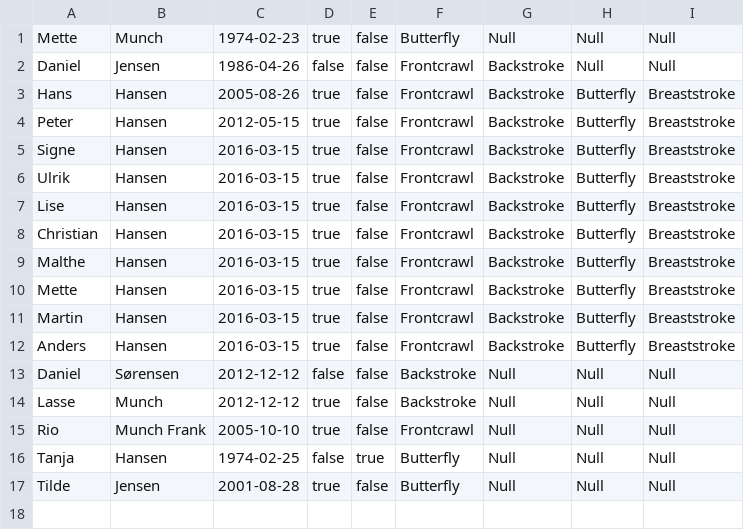
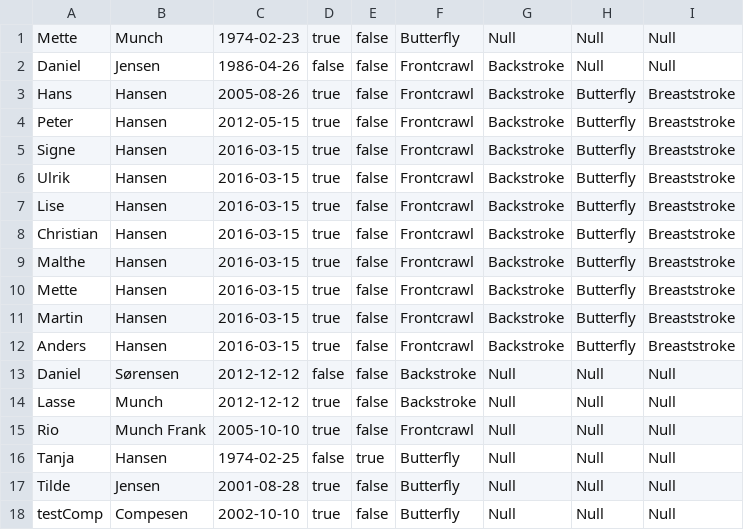
Before and after one commit to MartinEllebyBerg/Delfinen, a CSV file: src/data_source/CompetitionMembers.csv, drawn as a sheet; the diff names each change by its address in the sheet, - before the commit and + after, or states it on an @@ line.

```diff
--- a/src/data_source/CompetitionMembers.csv
+++ b/src/data_source/CompetitionMembers.csv
+row 18: testComp | Compesen | 2002-10-10 | true | false | Butterfly | Null | Null | Null
```
Also changed, not shown: 2 other files.
